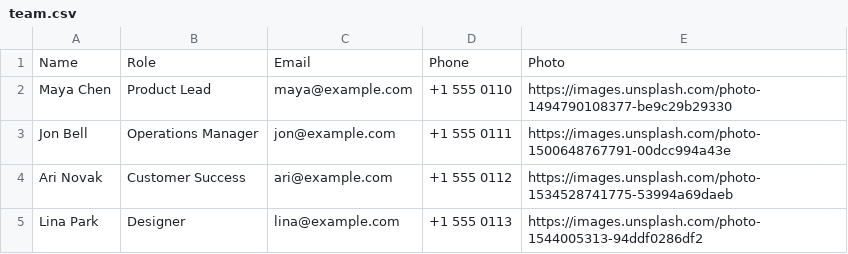
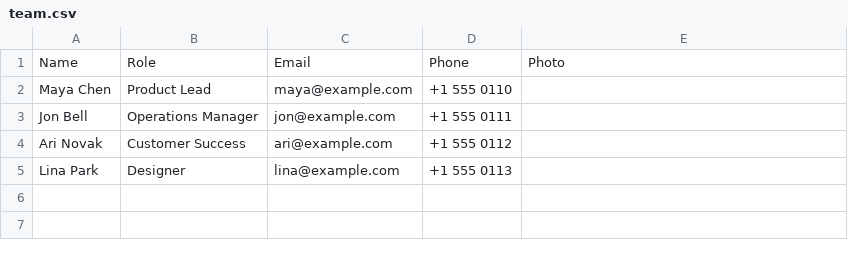
Before and after one commit to Aroxed/Tabloria, a CSV file: publishly/samples/team.csv, drawn as a sheet.

```diff
--- a/publishly/samples/team.csv
+++ b/publishly/samples/team.csv
@@ -1,5 +1,5 @@
 Name,Role,Email,Phone,Photo
-Maya Chen,Product Lead,maya@example.com,+1 555 0110,https://images.unsplash.com/photo-1494790108377-be9c29b29330
-Jon Bell,Operations Manager,jon@example.com,+1 555 0111,https://images.unsplash.com/photo-1500648767791-00dcc994a43e
-Ari Novak,Customer Success,ari@example.com,+1 555 0112,https://images.unsplash.com/photo-1534528741775-53994a69daeb
-Lina Park,Designer,lina@example.com,+1 555 0113,https://images.unsplash.com/photo-1544005313-94ddf0286df2
+Maya Chen,Product Lead,maya@example.com,+1 555 0110,
+Jon Bell,Operations Manager,jon@example.com,+1 555 0111,
+Ari Novak,Customer Success,ari@example.com,+1 555 0112,
+Lina Park,Designer,lina@example.com,+1 555 0113,
```
Also changed, not shown: publishly/samples/apartments.csv, publishly/samples/product-catalog-with-images.csv, 28 other files.
